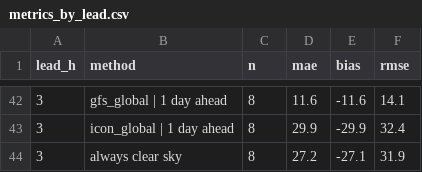
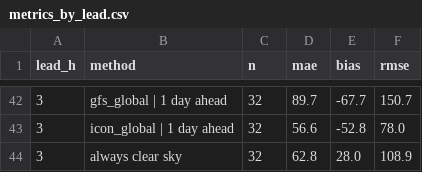
Before and after one commit to Kuzey-Erkoc/Himawari, a CSV file: himawari/validation_car/metrics_by_lead.csv, drawn as a sheet; only a part is shown, gaps mark what is left out; the diff covers the shown part only.

```diff
--- a/himawari/validation_car/metrics_by_lead.csv
+++ b/himawari/validation_car/metrics_by_lead.csv
@@ -42,3 +42,3 @@ lead_h,method,n,mae,bias,rmse
-3,gfs_global | 1 day ahead,8,11.6,-11.6,14.1
-3,icon_global | 1 day ahead,8,29.9,-29.9,32.4
-3,always clear sky,8,27.2,-27.1,31.9
+3,gfs_global | 1 day ahead,32,89.7,-67.7,150.7
+3,icon_global | 1 day ahead,32,56.6,-52.8,78.0
+3,always clear sky,32,62.8,28.0,108.9
```
Also changed, not shown: 160 edited cells elsewhere in this file, himawari/validation_car/daily_energy.csv, himawari/validation_car/hourly.csv, 6 other files.
